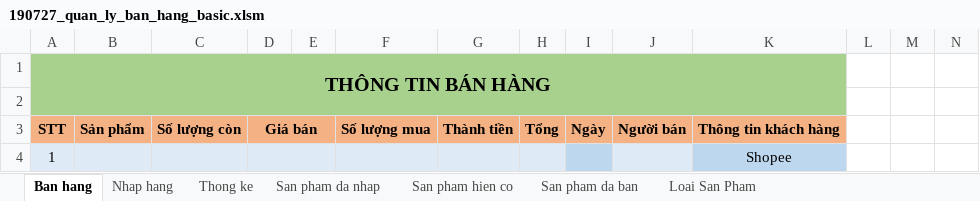
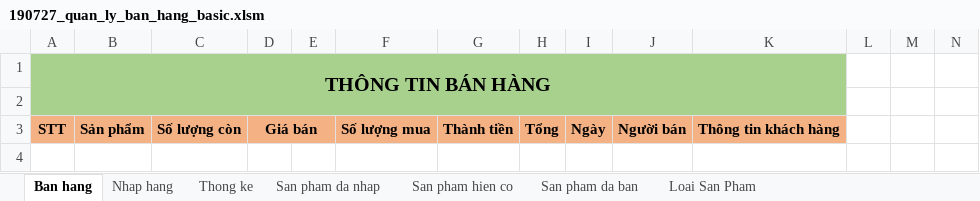
Before and after one commit to QuangQuoc/quanlybanhang, an Excel workbook: 01. File excel quan ly/190727_quan_ly_ban_hang_basic.xlsm, sheet Ban hang, drawn as a sheet; only a part is shown; values as stored, in another font and other column widths than the file's, no borders; charts and pictures not drawn; rows hold the shown columns only; the diff names each change by its address in the sheet, - before the commit and + after, or states it on an @@ line.

```diff
--- a/01. File excel quan ly/190727_quan_ly_ban_hang_basic.xlsm (sheet Ban hang)
+++ b/01. File excel quan ly/190727_quan_ly_ban_hang_basic.xlsm (sheet Ban hang)
-row 4: 1 |  |  |  |  |  |  |  |  |  | Shopee
```
Also changed, not shown: sheet San pham da ban, sheet San pham hien co.
